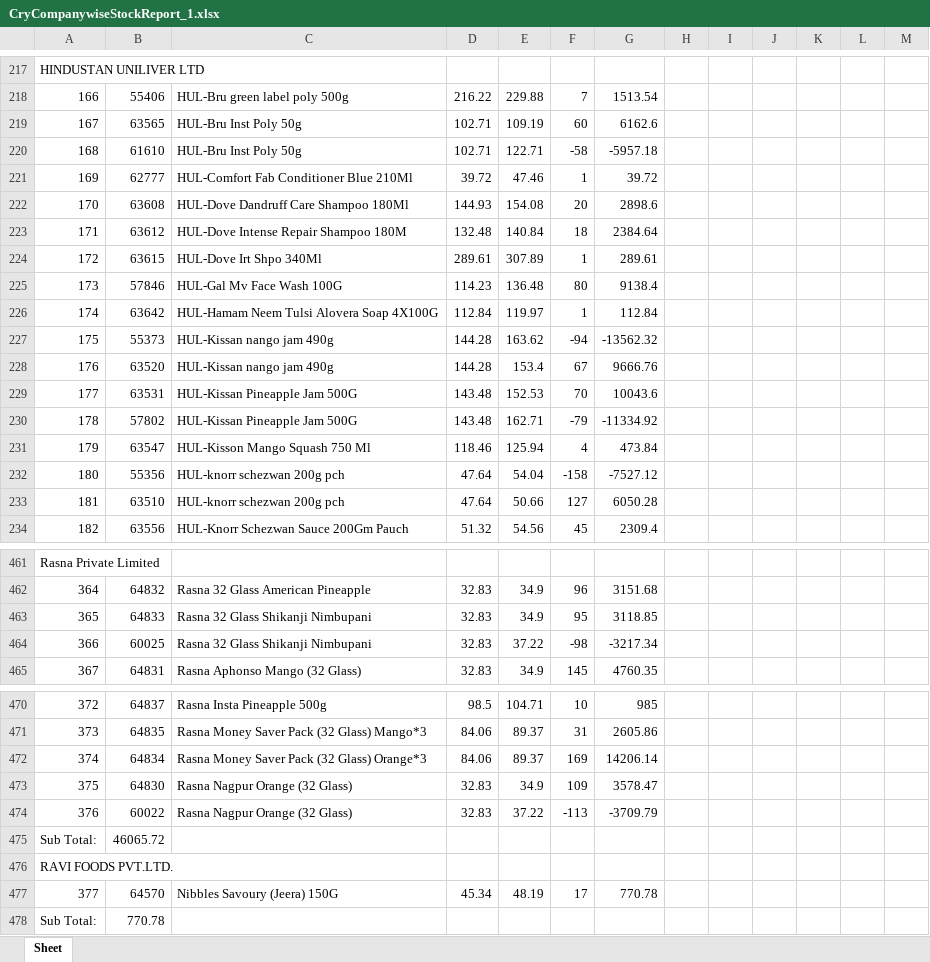
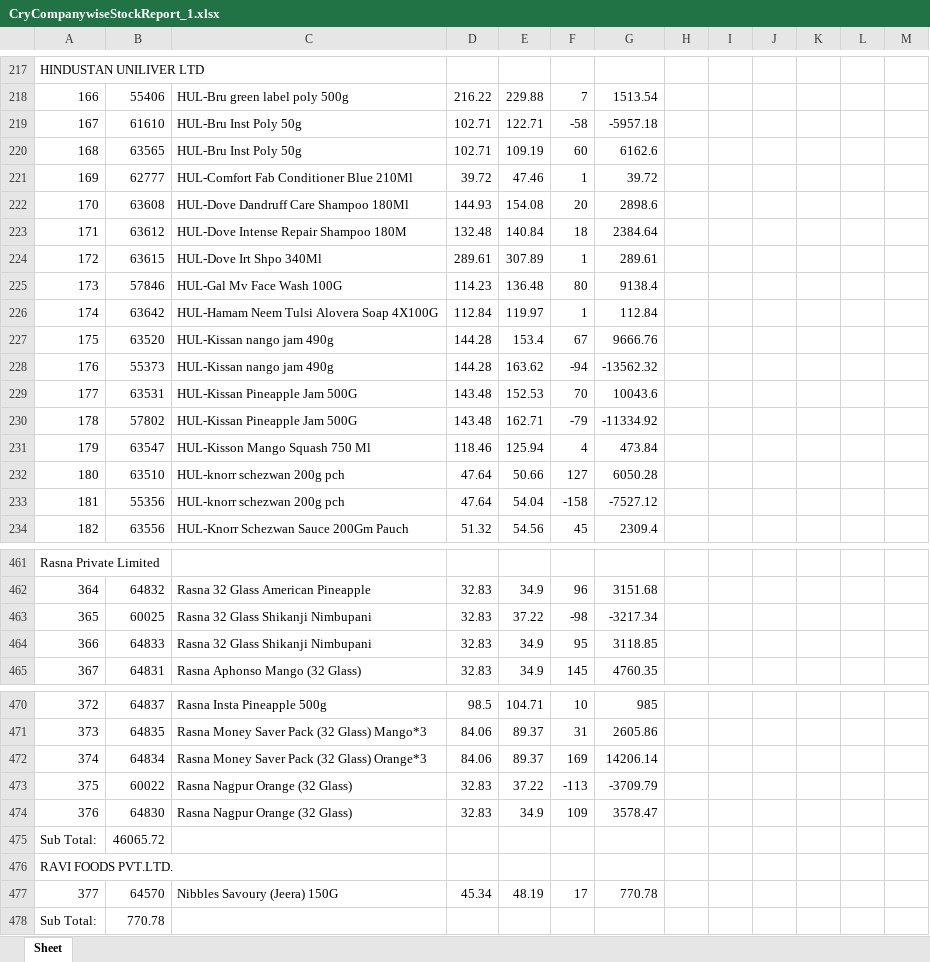
Before and after one commit to PC-Canteen/pc_canteen, an Excel workbook: CryCompanywiseStockReport_1.xlsx, sheet Sheet, drawn as a sheet; only a part is shown, gaps mark what is left out; values as stored, in another font and other column widths than the file's, no borders; removed rows and columns are numbered as before the commit, all else as after; the diff names each change by its address in the sheet, - before the commit and + after, or states it on an @@ line.

```diff
--- a/CryCompanywiseStockReport_1.xlsx (sheet Sheet)
+++ b/CryCompanywiseStockReport_1.xlsx (sheet Sheet)
-row 219: 167 | 63565 | HUL-Bru Inst Poly 50g | 102.71 | 109.19 | 60 | 6162.6
-A219: 168
+A219: 167
+row 220: 168 | 63565 | HUL-Bru Inst Poly 50g | 102.71 | 109.19 | 60 | 6162.6
-row 227: 175 | 55373 | HUL-Kissan nango jam 490g | 144.28 | 163.62 | -94 | -13562.32
-A227: 176
+A227: 175
+row 228: 176 | 55373 | HUL-Kissan nango jam 490g | 144.28 | 163.62 | -94 | -13562.32
-row 232: 180 | 55356 | HUL-knorr schezwan 200g pch | 47.64 | 54.04 | -158 | -7527.12
-A232: 181
+A232: 180
+row 233: 181 | 55356 | HUL-knorr schezwan 200g pch | 47.64 | 54.04 | -158 | -7527.12
-row 463: 365 | 64833 | Rasna 32 Glass Shikanji Nimbupani | 32.83 | 34.9 | 95 | 3118.85
-A463: 366
+A463: 365
+row 464: 366 | 64833 | Rasna 32 Glass Shikanji Nimbupani | 32.83 | 34.9 | 95 | 3118.85
-row 473: 375 | 64830 | Rasna Nagpur Orange (32 Glass) | 32.83 | 34.9 | 109 | 3578.47
-A473: 376
+A473: 375
+row 474: 376 | 64830 | Rasna Nagpur Orange (32 Glass) | 32.83 | 34.9 | 109 | 3578.47
```
